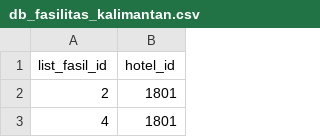
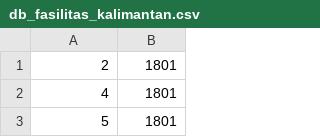
Before and after one commit to mister-riduro/datasets-final-project, a CSV file: Scrap_Hotel/db_fasilitas/db_fasilitas_kalimantan.csv, drawn as a sheet; only a part is shown; the shorter side is filled out with more unchanged rows.

```diff
--- a/Scrap_Hotel/db_fasilitas/db_fasilitas_kalimantan.csv
+++ b/Scrap_Hotel/db_fasilitas/db_fasilitas_kalimantan.csv
@@ -1,2 +1 @@
-list_fasil_id,hotel_id
 2,1801
```
Also changed, not shown: Scrap_Hotel/db_fasilitas/db_fasilitas_sumatera_1.csv, Scrap_Hotel/db_fasilitas/db_fasilitas_sumatera_2.csv, 4 other files.
